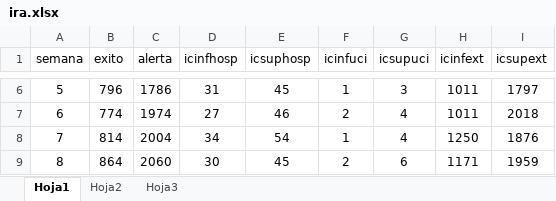
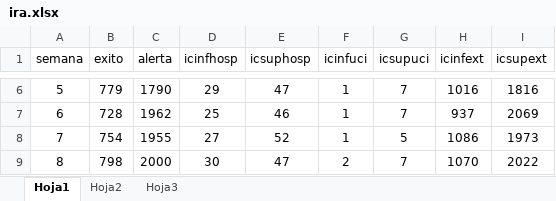
Before and after one commit to sivigilaper/Boletin_epi, an Excel workbook: Boletin_ Epi_Pereira/Datos/ira.xlsx, sheet Hoja1, drawn as a sheet; only a part is shown, gaps mark what is left out; values as stored, in another font and other column widths than the file's, no borders; the diff covers the shown part only; the diff names each change by its address in the sheet, - before the commit and + after, or states it on an @@ line.

```diff
--- a/Boletin_ Epi_Pereira/Datos/ira.xlsx (sheet Hoja1)
+++ b/Boletin_ Epi_Pereira/Datos/ira.xlsx (sheet Hoja1)
-B6 (exito): 796
+B6 (exito): 779
-C6 (alerta): 1786
+C6 (alerta): 1790
-D6 (icinfhosp): 31
+D6 (icinfhosp): 29
-E6 (icsuphosp): 45
+E6 (icsuphosp): 47
-G6 (icsupuci): 3
+G6 (icsupuci): 7
-H6 (icinfext): 1011
+H6 (icinfext): 1016
-I6 (icsupext): 1797
+I6 (icsupext): 1816
-B7 (exito): 774
+B7 (exito): 728
-C7 (alerta): 1974
+C7 (alerta): 1962
-D7 (icinfhosp): 27
+D7 (icinfhosp): 25
-F7 (icinfuci): 2
+F7 (icinfuci): 1
-G7 (icsupuci): 4
+G7 (icsupuci): 7
-H7 (icinfext): 1011
+H7 (icinfext): 937
-I7 (icsupext): 2018
+I7 (icsupext): 2069
-B8 (exito): 814
+B8 (exito): 754
-C8 (alerta): 2004
+C8 (alerta): 1955
-D8 (icinfhosp): 34
+D8 (icinfhosp): 27
-E8 (icsuphosp): 54
+E8 (icsuphosp): 52
-G8 (icsupuci): 4
+G8 (icsupuci): 5
-H8 (icinfext): 1250
+H8 (icinfext): 1086
-I8 (icsupext): 1876
+I8 (icsupext): 1973
-B9 (exito): 864
+B9 (exito): 798
-C9 (alerta): 2060
+C9 (alerta): 2000
-E9 (icsuphosp): 45
+E9 (icsuphosp): 47
-G9 (icsupuci): 6
+G9 (icsupuci): 7
-H9 (icinfext): 1171
+H9 (icinfext): 1070
-I9 (icsupext): 1959
+I9 (icsupext): 2022
```
Also changed, not shown: 356 edited cells elsewhere in this sheet, Boletin_ Epi_Pereira/Datos/canalend.xlsx, Boletin_ Epi_Pereira/Datos/eda.xlsx, 4 other files.
